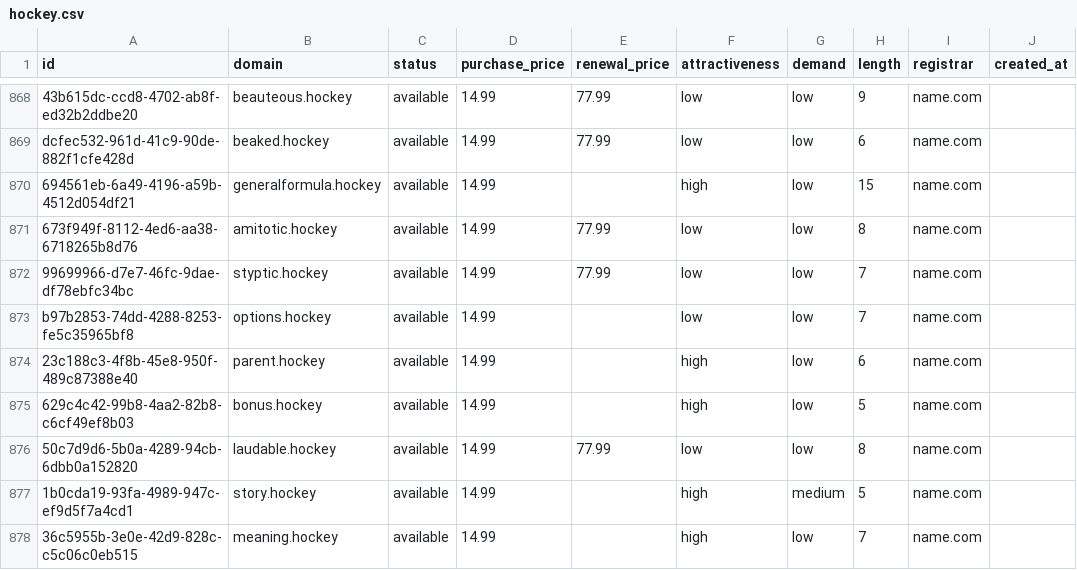
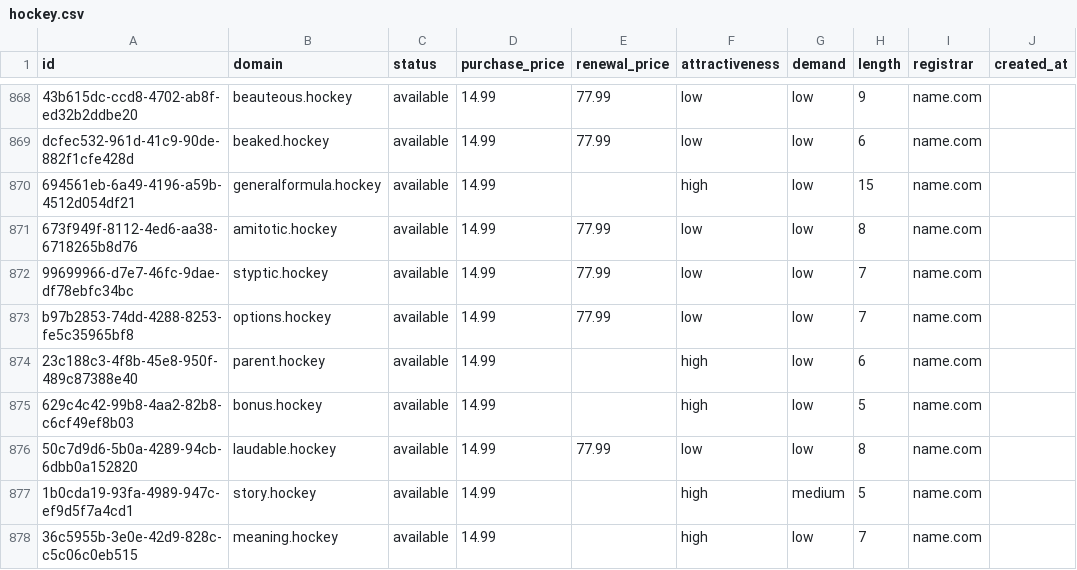
Before and after one commit to UniqueDomains/hockey-oneword-domains, a CSV file: hockey.csv, drawn as a sheet; only a part is shown, gaps mark what is left out; the diff names each change by its address in the sheet, - before the commit and + after, or states it on an @@ line.

Commit message:
Domains update

```diff
--- a/hockey.csv
+++ b/hockey.csv
-E873 (renewal_price): (empty)
+E873 (renewal_price): 77.99
```
Also changed, not shown: 3 other files.
